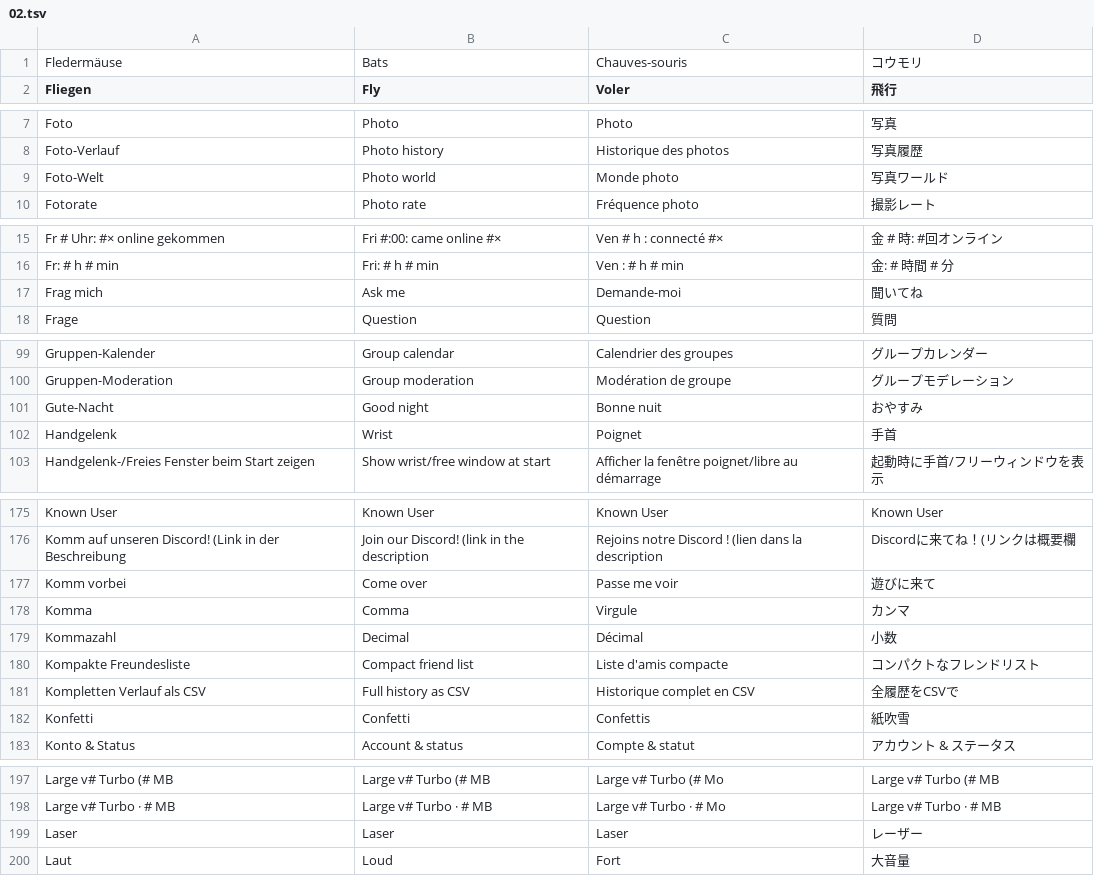
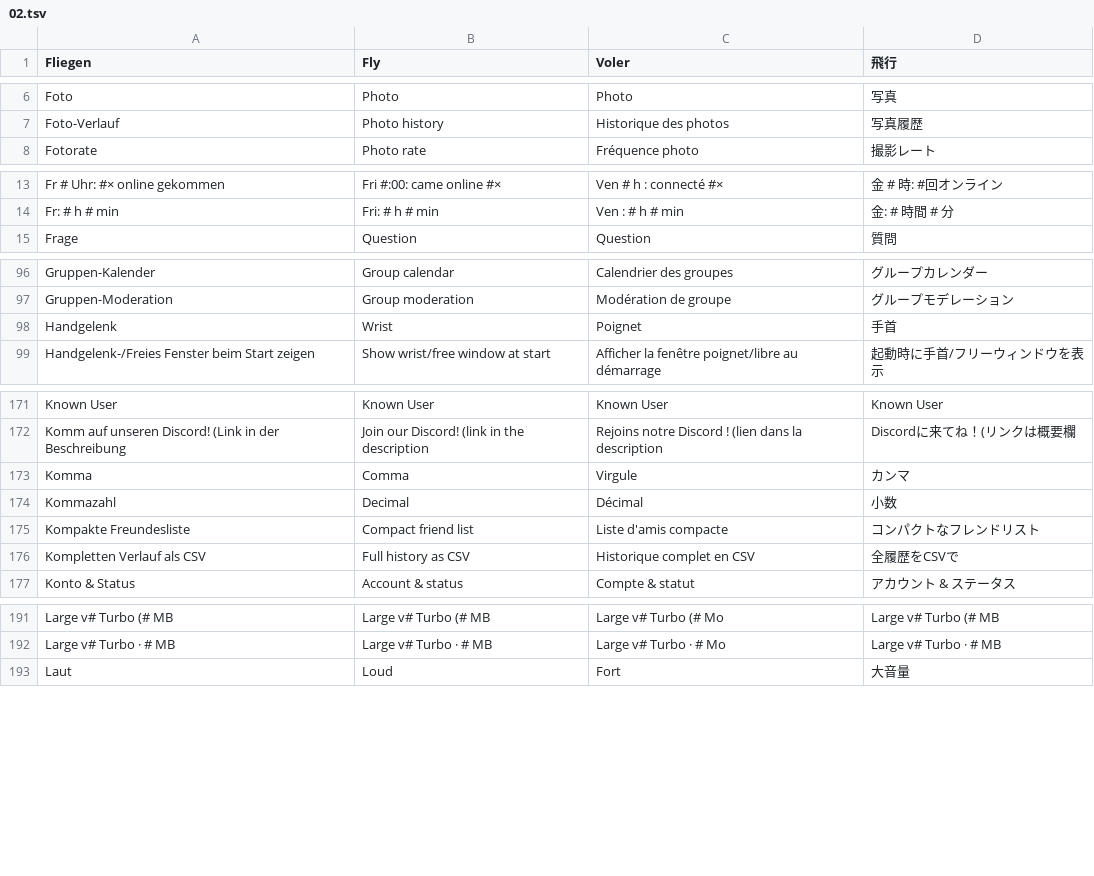
Before and after one commit to xxloonaxx/dashbord, a TSV file: apps/vrc-nexus/renderer/i18n/02.tsv, drawn as a sheet; only a part is shown, gaps mark what is left out; the diff covers the shown part only; the diff names each change by its address in the sheet, - before the commit and + after, or states it on an @@ line.

```diff
--- a/apps/vrc-nexus/renderer/i18n/02.tsv
+++ b/apps/vrc-nexus/renderer/i18n/02.tsv
-row 1: Fledermäuse | Bats | Chauves-souris | コウモリ
-row 9: Foto-Welt | Photo world | Monde photo | 写真ワールド
-row 17: Frag mich | Ask me | Demande-moi | 聞いてね
-row 101: Gute-Nacht | Good night | Bonne nuit | おやすみ
-row 177: Komm vorbei | Come over | Passe me voir | 遊びに来て
-row 182: Konfetti | Confetti | Confettis | 紙吹雪
-row 199: Laser | Laser | Laser | レーザー
```
Also changed, not shown: 3 removed rows elsewhere in this file, apps/vrc-nexus/renderer/i18n/01.tsv, apps/vrc-nexus/renderer/i18n/03.tsv, 4 other files.
